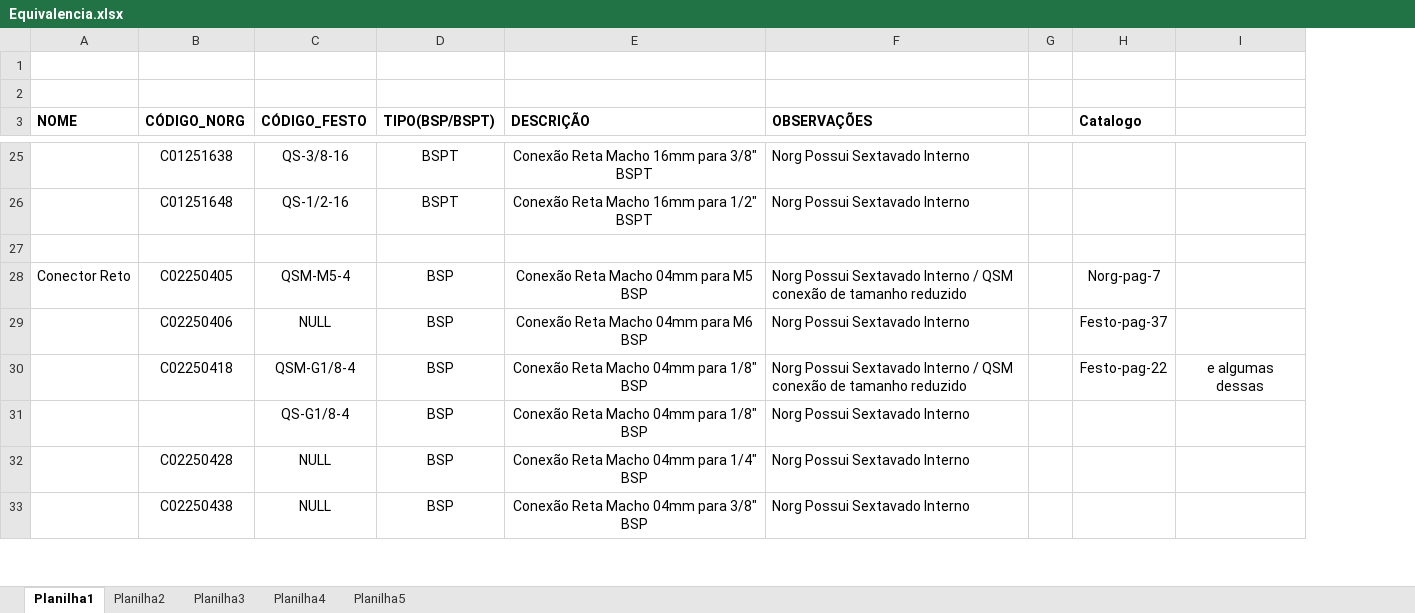
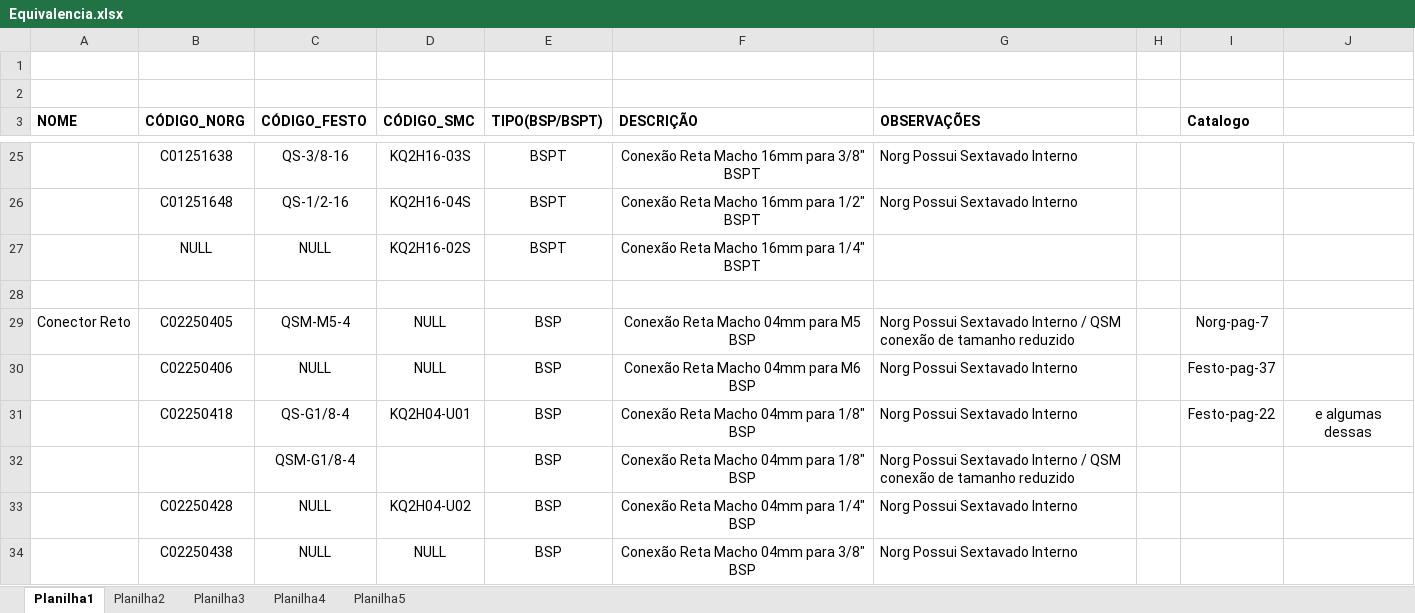
Before and after one commit to Henry-TGarcia/Parts_Equivalence, an Excel workbook: Equivalencia.xlsx, sheet Planilha1, drawn as a sheet; only a part is shown, gaps mark what is left out; values as stored, in another font and other column widths than the file's, no borders; addresses are those after the commit; the diff covers the shown part only; the diff names each change by its address in the sheet, - before the commit and + after, or states it on an @@ line.

Commit message:
Done Equivalence - Norg Festo SMC

```diff
--- a/Equivalencia.xlsx (sheet Planilha1)
+++ b/Equivalencia.xlsx (sheet Planilha1)
+column D (CÓDIGO_SMC), rows 25-26: KQ2H16-03S | KQ2H16-04S; rows 29-34: NULL | NULL | KQ2H04-U01 |  | KQ2H04-U02 | NULL
+row 27:  | NULL | NULL | KQ2H16-02S | BSPT | Conexão Reta Macho 16mm para 1/4" BSPT
-C31 (CÓDIGO_FESTO): QSM-G1/8-4
+C31 (CÓDIGO_FESTO): QS-G1/8-4
-G31 (OBSERVAÇÕES): …Sextavado Interno / QSM conexão de tamanho reduzido
+G31 (OBSERVAÇÕES): …Sextavado Interno
-C32 (CÓDIGO_FESTO): QS-G1/8-4
+C32 (CÓDIGO_FESTO): QSM-G1/8-4
-G32 (OBSERVAÇÕES): …Sextavado Interno
+G32 (OBSERVAÇÕES): …Sextavado Interno / QSM conexão de tamanho reduzido
```
Also changed, not shown: 3 added rows and 5 edited cells elsewhere in this sheet, sheet Planilha5, sheet Planilha3, sheet Planilha4, sheet Planilha2.
